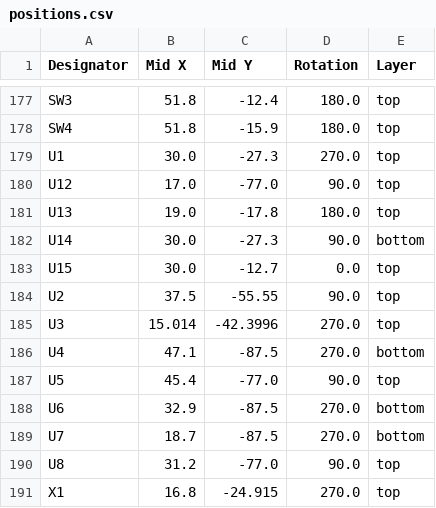
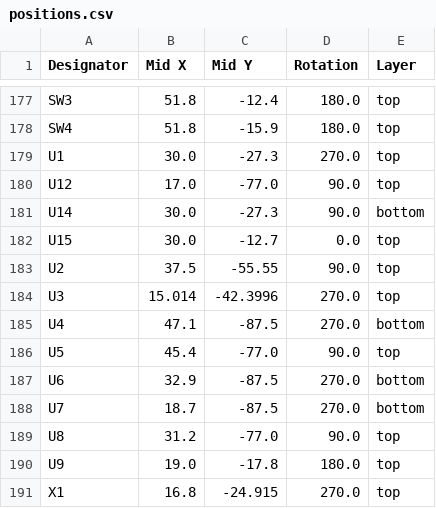
Before and after one commit to eren-akbayin/NanoGaN, a CSV file: production/positions.csv, drawn as a sheet; only a part is shown, gaps mark what is left out.

```diff
--- a/production/positions.csv
+++ b/production/positions.csv
@@ -180,3 +180,2 @@ U1,30.0,-27.3,270.0,top
 U12,17.0,-77.0,90.0,top
-U13,19.0,-17.8,180.0,top
 U14,30.0,-27.3,90.0,bottom
@@ -190,2 +189,3 @@ U7,18.7,-87.5,270.0,bottom
 U8,31.2,-77.0,90.0,top
+U9,19.0,-17.8,180.0,top
 X1,16.8,-24.915,270.0,top
```
Also changed, not shown: production/bom.csv, production/designators.csv, 11 other files.
